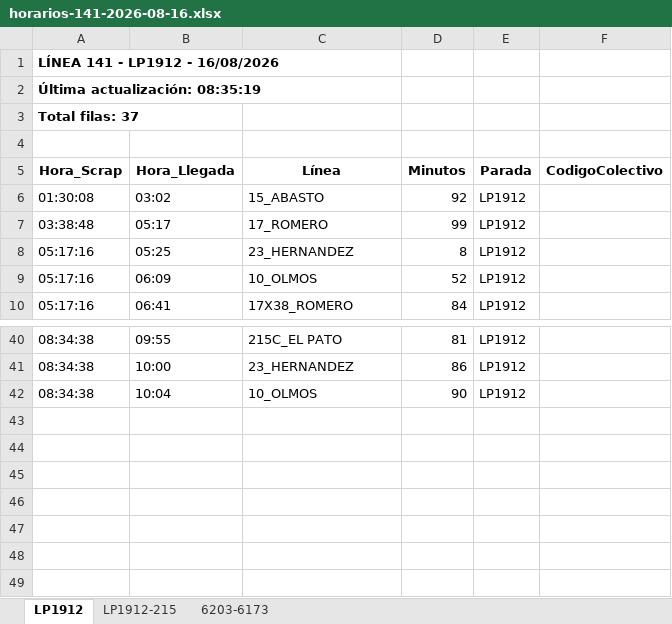
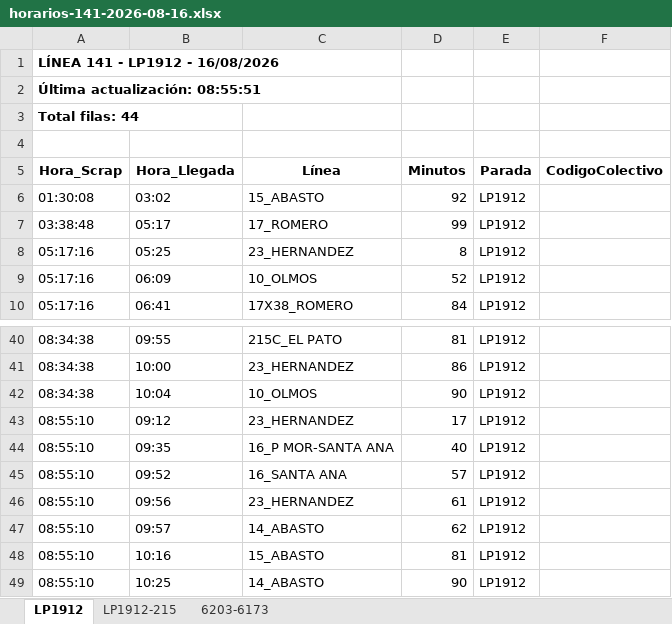
Before and after one commit to palomac00/recolector-colectivos, an Excel workbook: data/horarios-141-2026-08-16.xlsx, sheet LP1912, drawn as a sheet; only a part is shown, gaps mark what is left out; values as stored, in another font and other column widths than the file's, no borders; the diff names each change by its address in the sheet, - before the commit and + after, or states it on an @@ line.

```diff
--- a/data/horarios-141-2026-08-16.xlsx (sheet LP1912)
+++ b/data/horarios-141-2026-08-16.xlsx (sheet LP1912)
-A2 (Hora_Scrap): Última actualización: 08:35:19
+A2 (Hora_Scrap): Última actualización: 08:55:51
-A3 (Hora_Scrap): Total filas: 37
+A3 (Hora_Scrap): Total filas: 44
+row 43: 08:55:10 | 09:12 | 23_HERNANDEZ | 17 | LP1912
+row 44: 08:55:10 | 09:35 | 16_P MOR-SANTA ANA | 40 | LP1912
+row 45: 08:55:10 | 09:52 | 16_SANTA ANA | 57 | LP1912
+row 46: 08:55:10 | 09:56 | 23_HERNANDEZ | 61 | LP1912
+row 47: 08:55:10 | 09:57 | 14_ABASTO | 62 | LP1912
+row 48: 08:55:10 | 10:16 | 15_ABASTO | 81 | LP1912
+row 49: 08:55:10 | 10:25 | 14_ABASTO | 90 | LP1912
```
Also changed, not shown: sheet 6203-6173, sheet LP1912-215, 2 other files.
